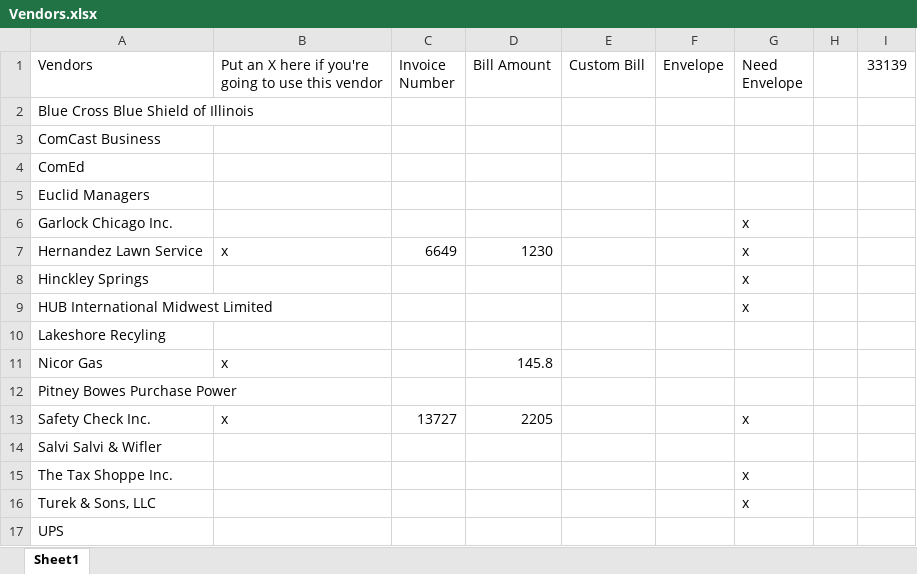
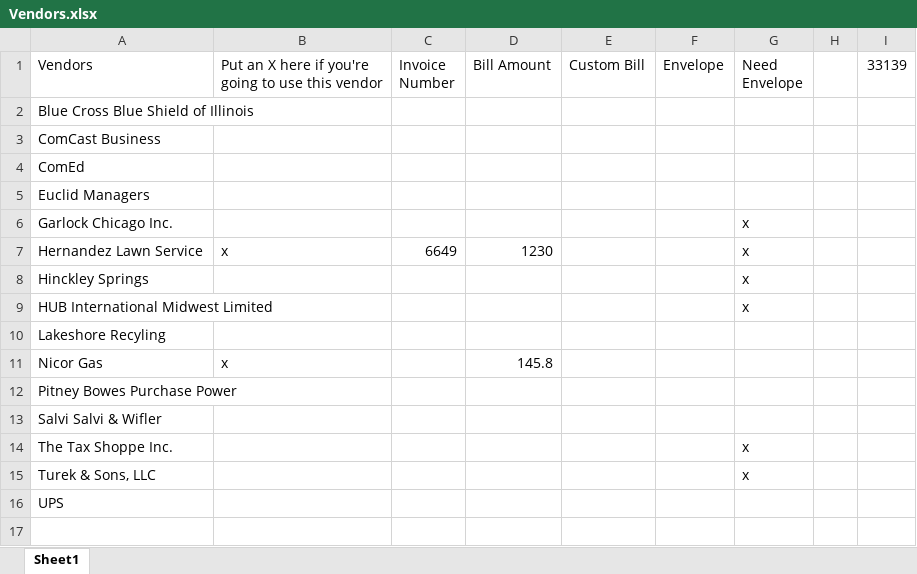
Before and after one commit to mwormley008/workplace_automation_suite, an Excel workbook: Vendors.xlsx, sheet Sheet1, drawn as a sheet; values as stored, in another font and other column widths than the file's, no borders; the diff names each change by its address in the sheet, - before the commit and + after, or states it on an @@ line.

```diff
--- a/Vendors.xlsx (sheet Sheet1)
+++ b/Vendors.xlsx (sheet Sheet1)
-row 13: Safety Check Inc. | x | 13727 | 2205 |  |  | x
```
Also changed, not shown: 4 other files.
